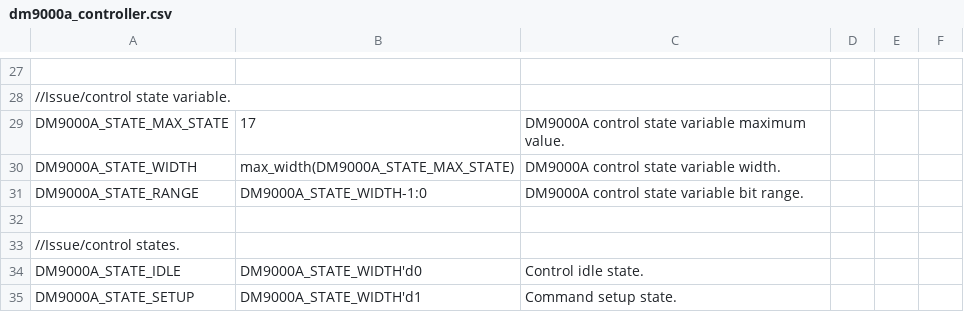
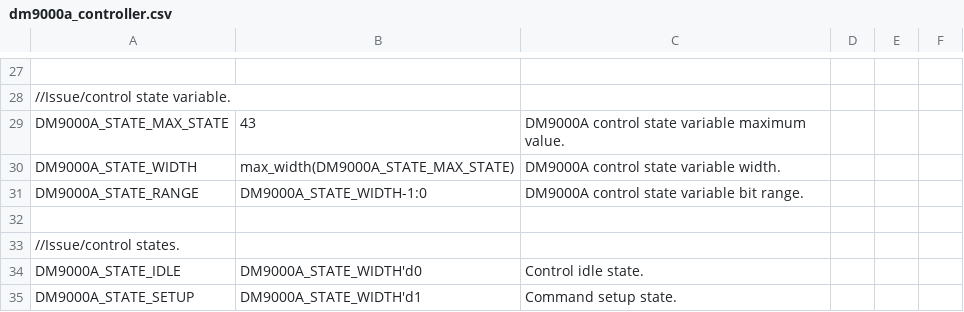
Before and after one commit to aanjhan/cu-hw-gps, a CSV file: gps/verilog/rt_data_feed/dm9000a_controller.csv, drawn as a sheet; only a part is shown, gaps mark what is left out; the diff covers the shown part only; the diff names each change by its address in the sheet, - before the commit and + after, or states it on an @@ line.

```diff
--- a/gps/verilog/rt_data_feed/dm9000a_controller.csv
+++ b/gps/verilog/rt_data_feed/dm9000a_controller.csv
-B29: 17
+B29: 43
```
Also changed, not shown: 31 added rows elsewhere in this file, 1 other file.
